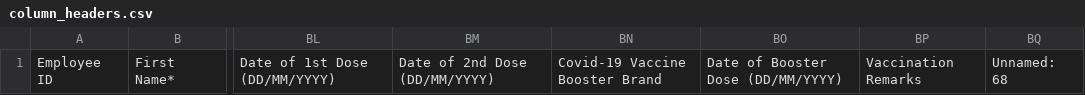
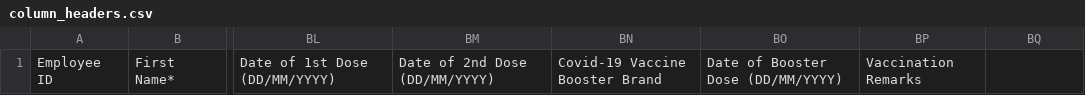
Before and after one commit to talenox/import_sheet_mapper, a CSV file: data/tlx_column_headers/2024-08-01/global/column_headers.csv, drawn as a sheet; only a part is shown, gaps mark what is left out; the diff names each change by its address in the sheet, - before the commit and + after, or states it on an @@ line.

```diff
--- a/data/tlx_column_headers/2024-08-01/global/column_headers.csv
+++ b/data/tlx_column_headers/2024-08-01/global/column_headers.csv
-BQ1: Unnamed: 68
+BQ1: (empty)
```
Also changed, not shown: data/tlx_column_headers/2024-08-01/indonesia/column_headers.csv, data/tlx_column_headers/2024-08-01/singapore/column_headers.csv, 5 other files.
